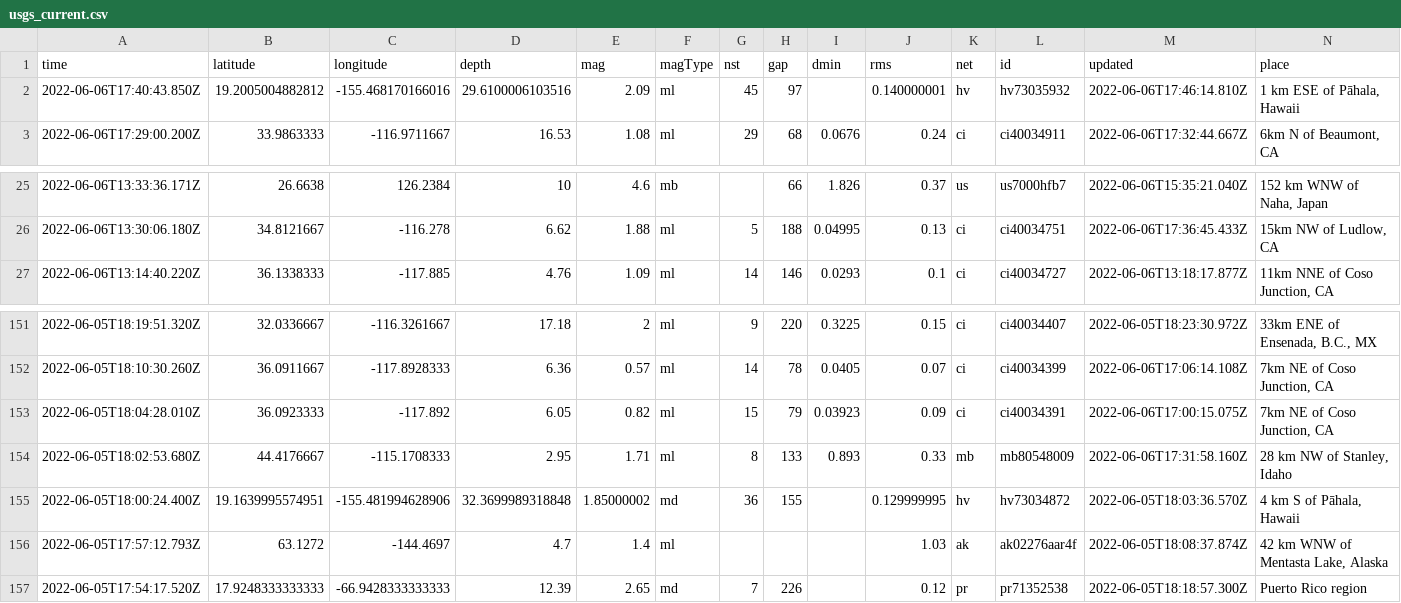
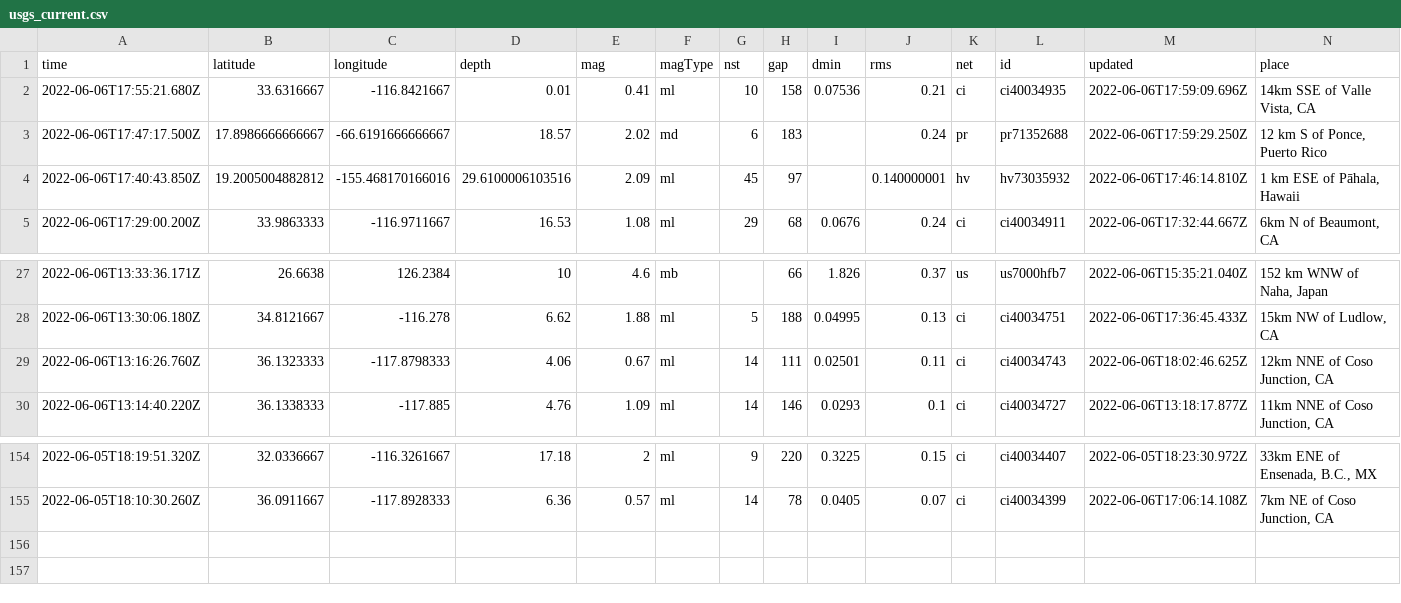
Before and after one commit to melfronczek/my-data-robot, a CSV file: usgs_current.csv, drawn as a sheet; only a part is shown, gaps mark what is left out; removed rows and columns are numbered as before the commit, all else as after; rows hold the shown columns only; the diff names each change by its address in the sheet, - before the commit and + after, or states it on an @@ line.

```diff
--- a/usgs_current.csv
+++ b/usgs_current.csv
+row 2: 2022-06-06T17:55:21.680Z | 33.6316667 | -116.8421667 | 0.01 | 0.41 | ml | 10 | 158 | 0.07536 | 0.21 | ci | ci40034935 | 2022-06-06T17:59:09.696Z | 14km SSE of Valle Vista, CA
+row 3: 2022-06-06T17:47:17.500Z | 17.8986666666667 | -66.6191666666667 | 18.57 | 2.02 | md | 6 | 183 |  | 0.24 | pr | pr71352688 | 2022-06-06T17:59:29.250Z | 12 km S of Ponce, Puerto Rico
+row 29: 2022-06-06T13:16:26.760Z | 36.1323333 | -117.8798333 | 4.06 | 0.67 | ml | 14 | 111 | 0.02501 | 0.11 | ci | ci40034743 | 2022-06-06T18:02:46.625Z | 12km NNE of Coso Junction, CA
-row 153: 2022-06-05T18:04:28.010Z | 36.0923333 | -117.892 | 6.05 | 0.82 | ml | 15 | 79 | 0.03923 | 0.09 | ci | ci40034391 | 2022-06-06T17:00:15.075Z | 7km NE of Coso Junction, CA
-row 154: 2022-06-05T18:02:53.680Z | 44.4176667 | -115.1708333 | 2.95 | 1.71 | ml | 8 | 133 | 0.893 | 0.33 | mb | mb80548009 | 2022-06-06T17:31:58.160Z | 28 km NW of Stanley, Idaho
-row 155: 2022-06-05T18:00:24.400Z | 19.1639995574951 | -155.481994628906 | 32.3699989318848 | 1.85000002 | md | 36 | 155 |  | 0.129999995 | hv | hv73034872 | 2022-06-05T18:03:36.570Z | 4 km S of Pāhala, Hawaii
-row 156: 2022-06-05T17:57:12.793Z | 63.1272 | -144.4697 | 4.7 | 1.4 | ml |  |  |  | 1.03 | ak | ak02276aar4f | 2022-06-05T18:08:37.874Z | 42 km WNW of Mentasta Lake, Alaska
-row 157: 2022-06-05T17:54:17.520Z | 17.9248333333333 | -66.9428333333333 | 12.39 | 2.65 | md | 7 | 226 |  | 0.12 | pr | pr71352538 | 2022-06-05T18:18:57.300Z | Puerto Rico region
```
